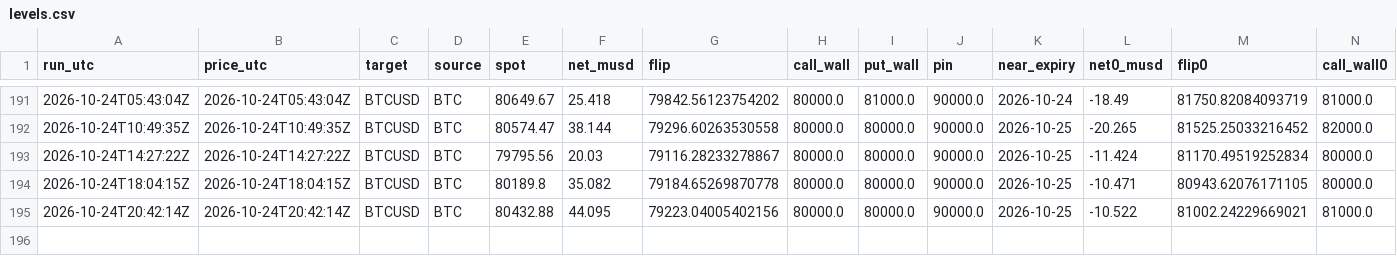
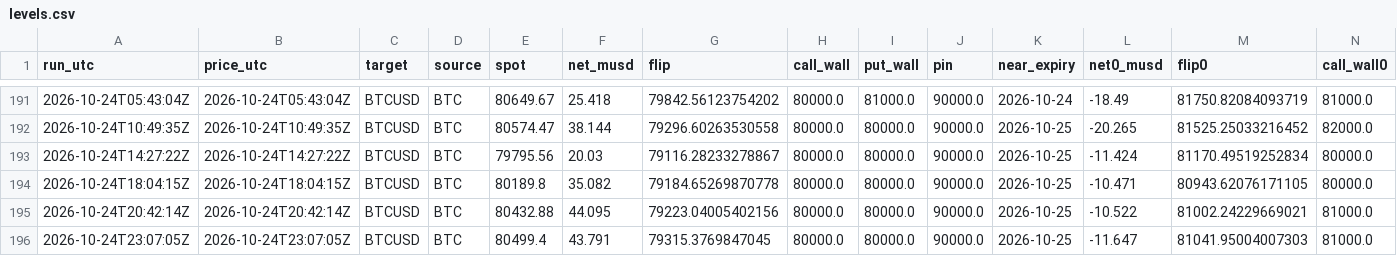
Before and after one commit to aoimiku/gex-levels, a CSV file: data/history/levels.csv, drawn as a sheet; only a part is shown, gaps mark what is left out; rows hold the shown columns only; the diff names each change by its address in the sheet, - before the commit and + after, or states it on an @@ line.

```diff
--- a/data/history/levels.csv
+++ b/data/history/levels.csv
+row 196: 2026-10-24T23:07:05Z | 2026-10-24T23:07:05Z | BTCUSD | BTC | 80499.4 | 43.791 | 79315.3769847045 | 80000.0 | 80000.0 | 90000.0 | 2026-10-25 | -11.647 | 81041.95004007303 | 81000.0
```
Also changed, not shown: 5 other files.
